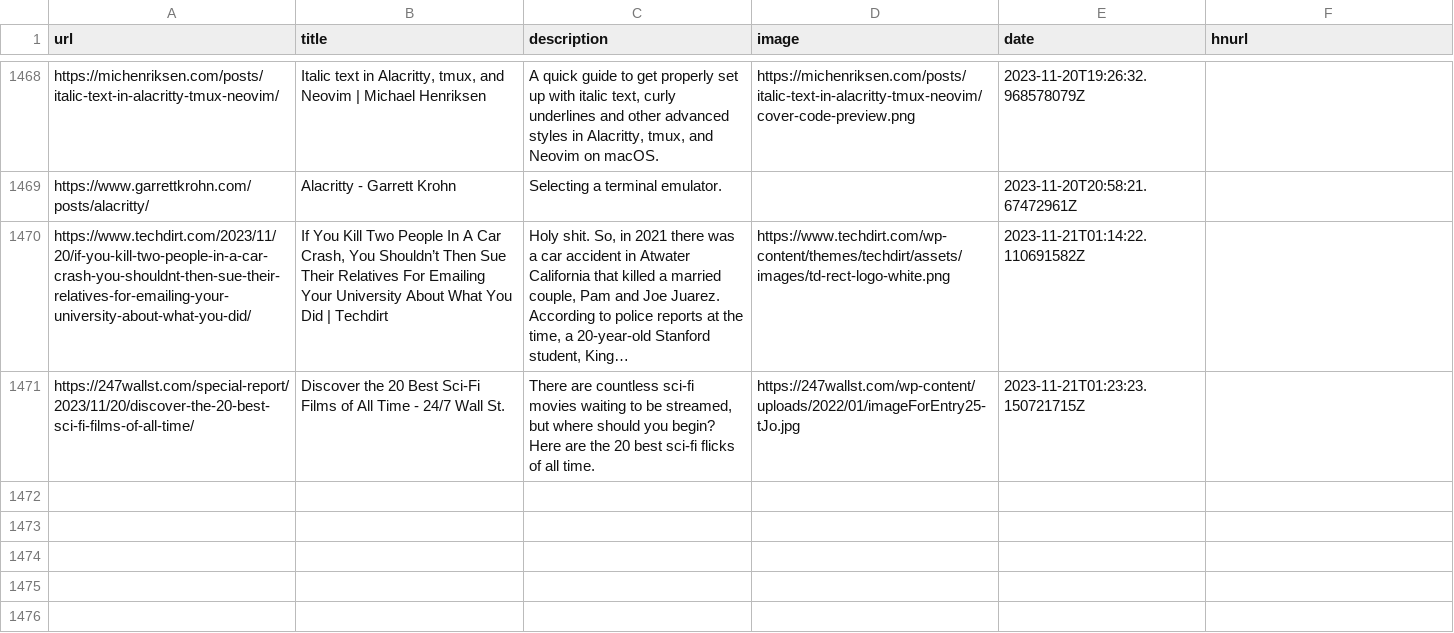
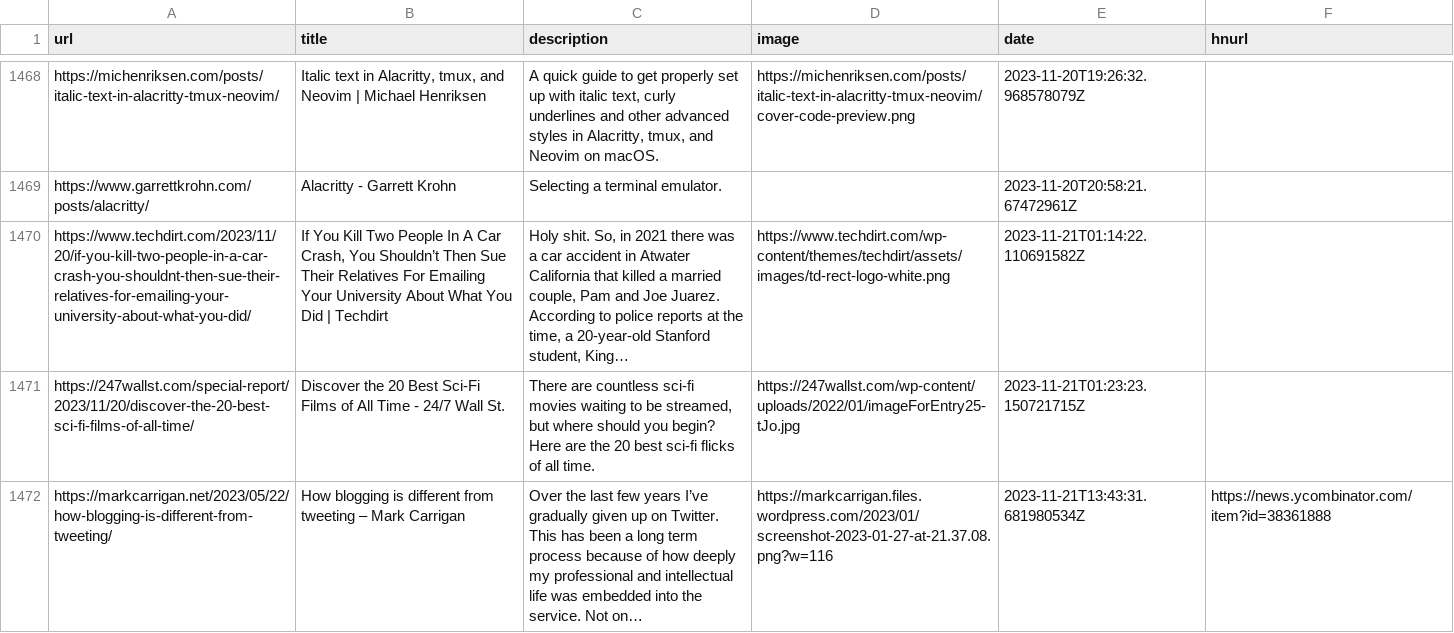
Before and after one commit to zanshin/readingList, a CSV file: readingList.csv, drawn as a sheet; only a part is shown, gaps mark what is left out; the diff names each change by its address in the sheet, - before the commit and + after, or states it on an @@ line.

Commit message:
Automated reading list update on Tue Nov 21 13:43:31 UTC 2023

```diff
--- a/readingList.csv
+++ b/readingList.csv
+row 1472: https://markcarrigan.net/2023/05/22/how-blogging-is-different-from-tweeting/ | How blogging is different from tweeting – Mark Carrigan | Over the last few years I’ve gradually given up on Twitter. This has been a long term process because of how deeply my professional and intellectual life was embedded into the service. Not on… | https://markcarrigan.files.wordpress.com/2023/01/screenshot-2023-01-27-at-21.37.08.png?w=116 | 2023-11-21T13:43:31.681980534Z | https://news.ycombinator.com/item?id=38361888
```
